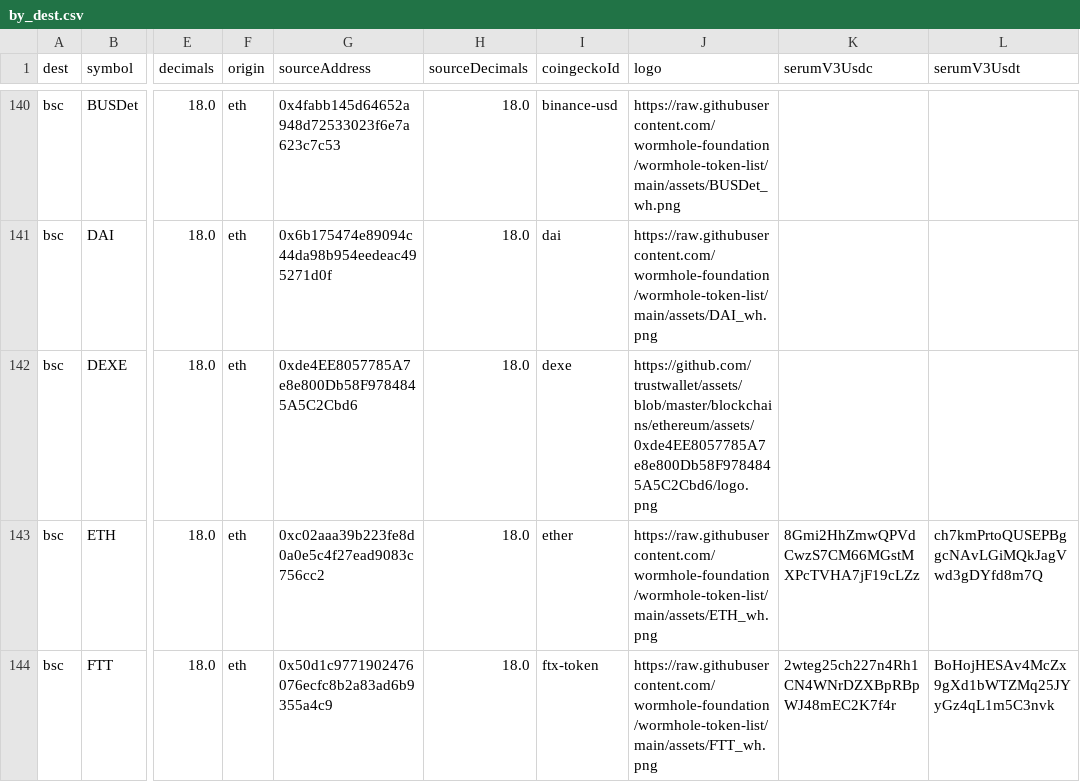
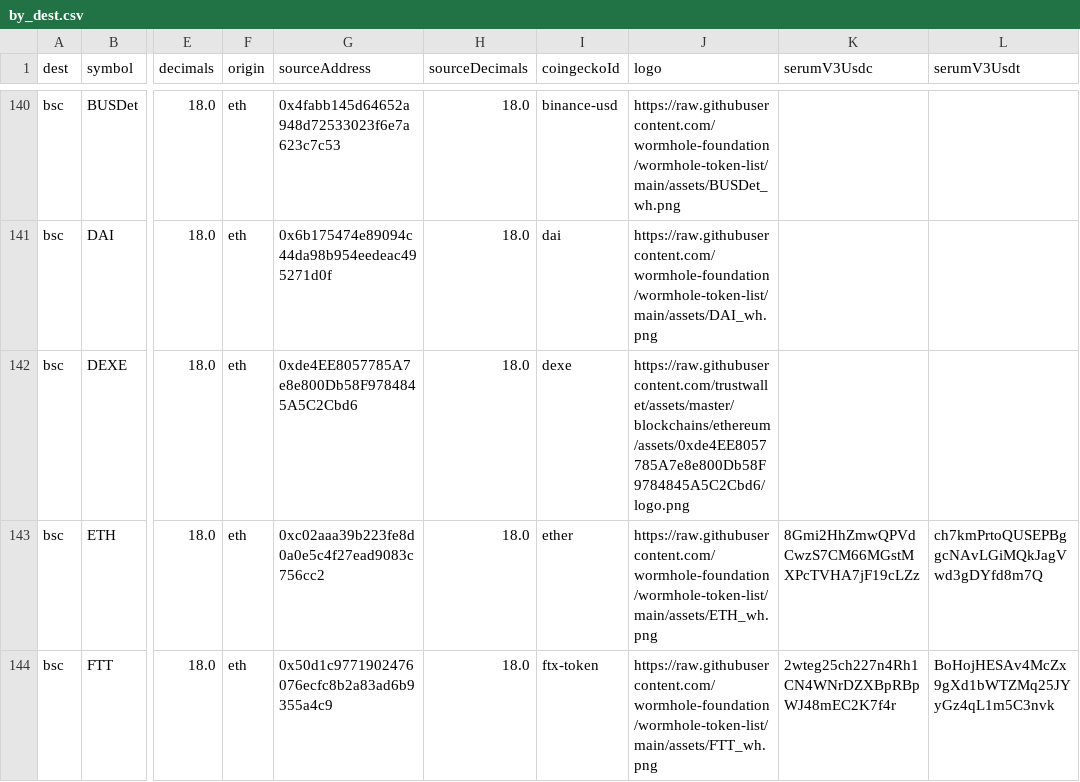
Before and after one commit to wormhole-foundation/wormhole-token-list, a CSV file: content/by_dest.csv, drawn as a sheet; only a part is shown, gaps mark what is left out; the diff names each change by its address in the sheet, - before the commit and + after, or states it on an @@ line.

Commit message:
changed url and generated logo

```diff
--- a/content/by_dest.csv
+++ b/content/by_dest.csv
-J142 (logo): https://github.com/trustwallet/assets/blob/master/blockchains/ethereum/assets/0xde4EE8057785A7e8e800Db58F9784845A5C2Cbd6/logo.png
+J142 (logo): https://raw.githubusercontent.com/trustwallet/assets/master/blockchains/ethereum/assets/0xde4EE8057785A7e8e800Db58F9784845A5C2Cbd6/logo.png
```
Also changed, not shown: content/by_source.csv, 9 other files.
